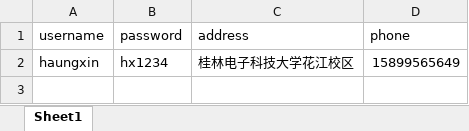
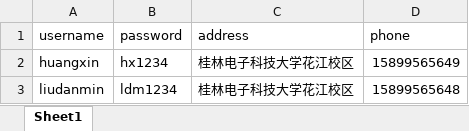
Before and after one commit to Chengenchao/CmdShop, an Excel workbook: src/user.xlsx, sheet Sheet1, drawn as a sheet; values as stored, in another font and other column widths than the file's, no borders; the diff names each change by its address in the sheet, - before the commit and + after, or states it on an @@ line.

```diff
--- a/src/user.xlsx (sheet Sheet1)
+++ b/src/user.xlsx (sheet Sheet1)
-A2 (username): haungxin
+A2 (username): huangxin
+row 3: liudanmin | ldm1234 | 桂林电子科技大学花江校区 | 15899565648
```
Also changed, not shown: 5 other files.
